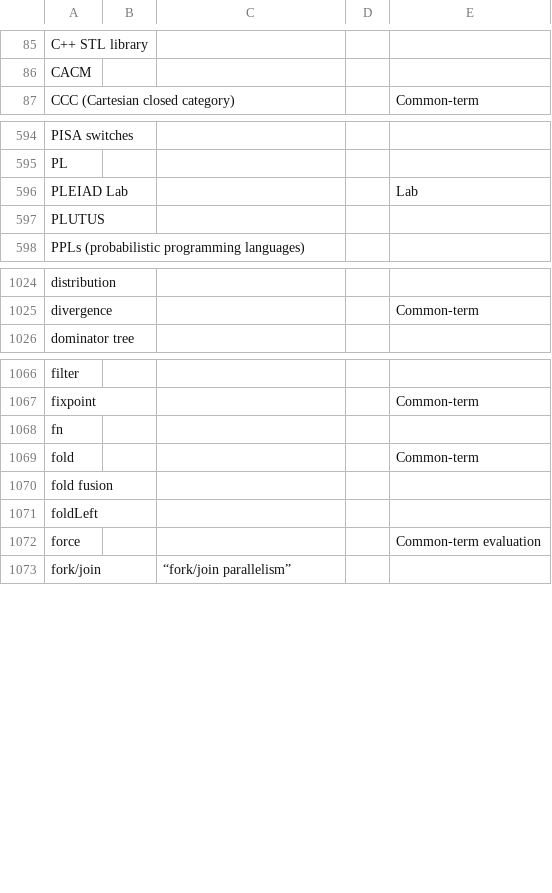
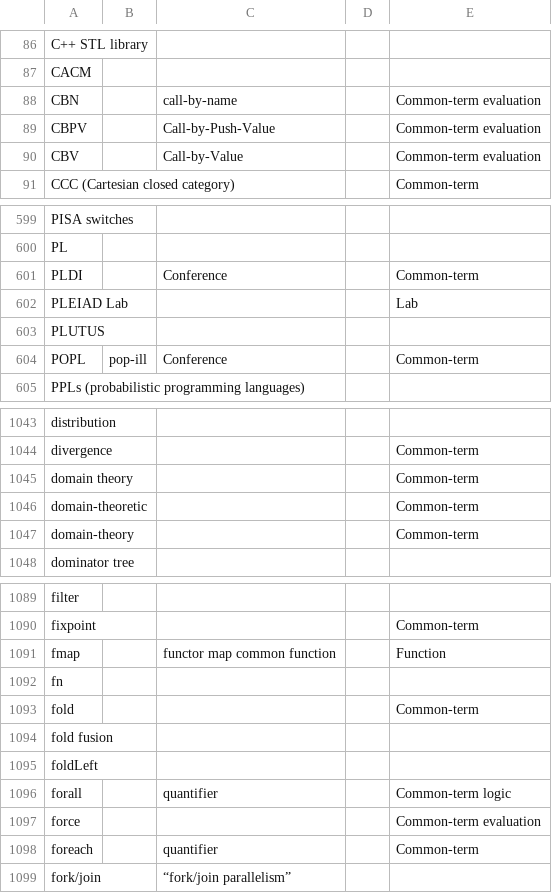
Before and after one commit to Chobbes/icfp-captioning-2023, a CSV file: glossary.csv, drawn as a sheet; only a part is shown, gaps mark what is left out; the diff covers the shown part only.

```diff
--- a/glossary.csv
+++ b/glossary.csv
@@ -86,2 +87,5 @@ C++ STL library,,,,
 CACM ,,,,
+CBN,,call-by-name,,Common-term evaluation
+CBPV,,Call-by-Push-Value,,Common-term evaluation
+CBV,,Call-by-Value,,Common-term evaluation
 CCC (Cartesian closed category) ,,,,Common-term
@@ -595,4 +600,6 @@ PISA switches,,,,
 PL,,,,
+PLDI,,Conference,,Common-term
 PLEIAD Lab,,,,Lab
 PLUTUS,,,,
+POPL,pop-ill,Conference,,Common-term
 PPLs (probabilistic programming languages) ,,,,
@@ -1025,2 +1044,5 @@ distribution,,,,
 divergence,,,,Common-term
+domain theory,,,,Common-term
+domain-theoretic,,,,Common-term
+domain-theory,,,,Common-term
 dominator tree,,,,
@@ -1067,2 +1090,3 @@ filter,,,,
 fixpoint,,,,Common-term
+fmap,,functor map common function,,Function
 fn,,,,
@@ -1071,3 +1095,5 @@ fold fusion,,,,
 foldLeft,,,,
+forall,,quantifier,,Common-term logic
 force,,,,Common-term evaluation
+foreach,,quantifier,,Common-term
 fork/join,,“fork/join parallelism”,,
```
Also changed, not shown: 53 added rows, 11 removed rows and 3 moved rows elsewhere in this file.
